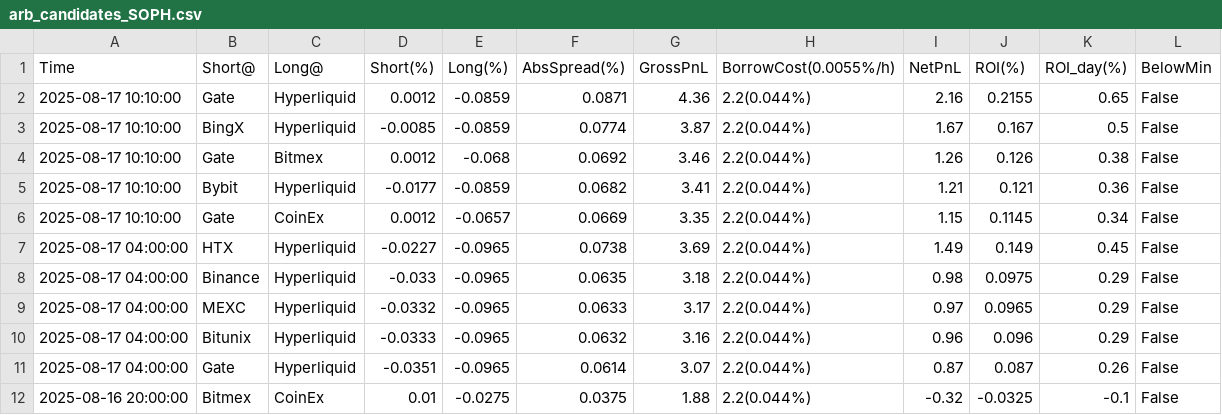
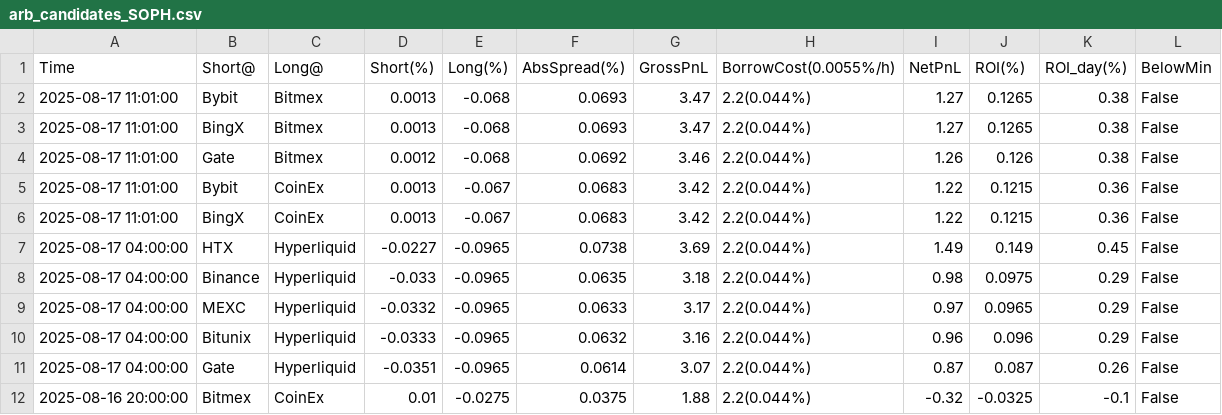
Before and after one commit to aerist123/funding-data, a CSV file: public/data/arb_candidates_SOPH.csv, drawn as a sheet; only a part is shown.

```diff
--- a/public/data/arb_candidates_SOPH.csv
+++ b/public/data/arb_candidates_SOPH.csv
@@ -1,7 +1,7 @@
 Time,Short@,Long@,Short(%),Long(%),AbsSpread(%),GrossPnL,BorrowCost(0.0055%/h),NetPnL,ROI(%),ROI_day(%),BelowMin
-2025-08-17 10:10:00,Gate,Hyperliquid,0.0012,-0.0859,0.0871,4.36,2.2(0.044%),2.16,0.2155,0.65,False
-2025-08-17 10:10:00,BingX,Hyperliquid,-0.0085,-0.0859,0.0774,3.87,2.2(0.044%),1.67,0.167,0.5,False
-2025-08-17 10:10:00,Gate,Bitmex,0.0012,-0.068,0.0692,3.46,2.2(0.044%),1.26,0.126,0.38,False
-2025-08-17 10:10:00,Bybit,Hyperliquid,-0.0177,-0.0859,0.0682,3.41,2.2(0.044%),1.21,0.121,0.36,False
-2025-08-17 10:10:00,Gate,CoinEx,0.0012,-0.0657,0.0669,3.35,2.2(0.044%),1.15,0.1145,0.34,False
+2025-08-17 11:01:00,Bybit,Bitmex,0.0013,-0.068,0.0693,3.47,2.2(0.044%),1.27,0.1265,0.38,False
+2025-08-17 11:01:00,BingX,Bitmex,0.0013,-0.068,0.0693,3.47,2.2(0.044%),1.27,0.1265,0.38,False
+2025-08-17 11:01:00,Gate,Bitmex,0.0012,-0.068,0.0692,3.46,2.2(0.044%),1.26,0.126,0.38,False
+2025-08-17 11:01:00,Bybit,CoinEx,0.0013,-0.067,0.0683,3.42,2.2(0.044%),1.22,0.1215,0.36,False
+2025-08-17 11:01:00,BingX,CoinEx,0.0013,-0.067,0.0683,3.42,2.2(0.044%),1.22,0.1215,0.36,False
 2025-08-17 04:00:00,HTX,Hyperliquid,-0.0227,-0.0965,0.0738,3.69,2.2(0.044%),1.49,0.149,0.45,False
```
Also changed, not shown: public/data/arb_candidates_SOL.csv, public/data/arb_candidates_ZRO.csv, 7 other files.
